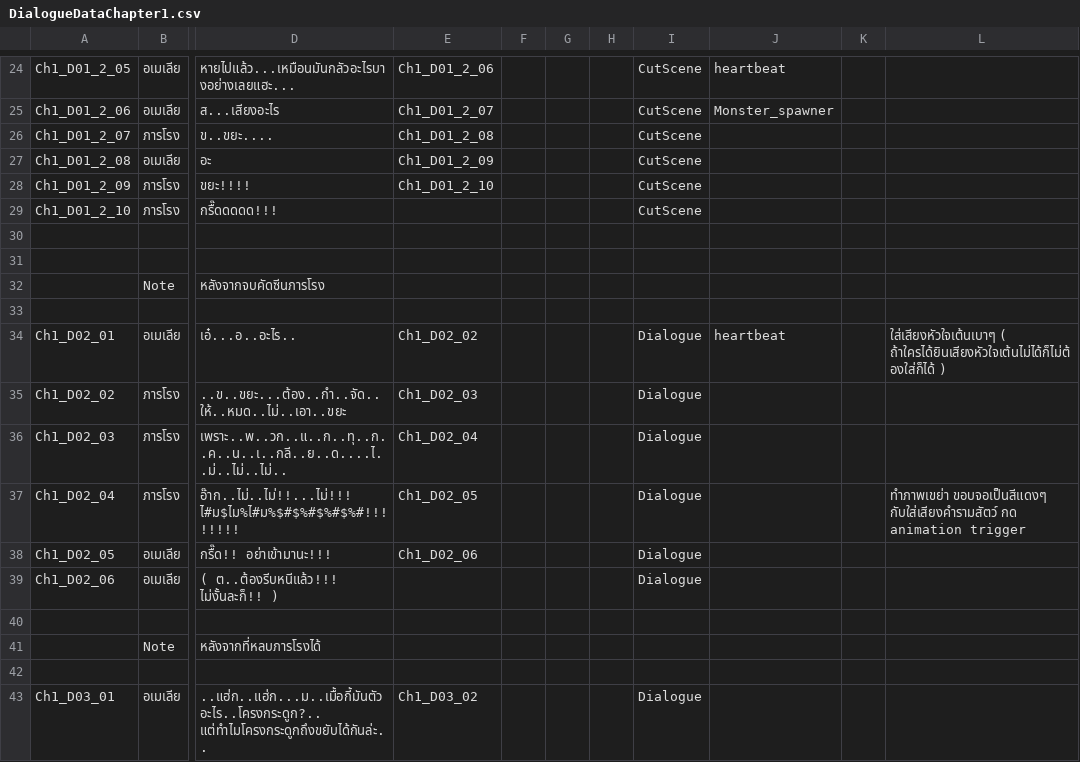
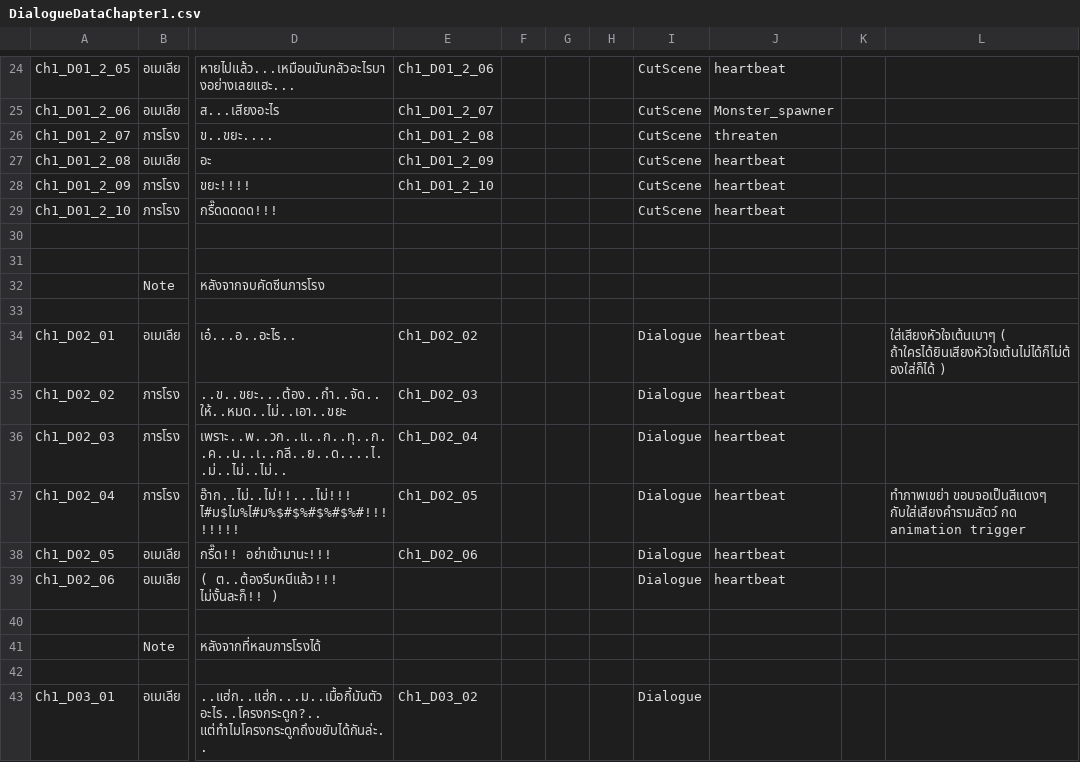
Before and after one commit to JojoeTP/Aquarium, a CSV file: Assets/StreamingAssets/DialogueData/DialogueDataChapter1.csv, drawn as a sheet; only a part is shown, gaps mark what is left out; the diff names each change by its address in the sheet, - before the commit and + after, or states it on an @@ line.

```diff
--- a/Assets/StreamingAssets/DialogueData/DialogueDataChapter1.csv
+++ b/Assets/StreamingAssets/DialogueData/DialogueDataChapter1.csv
-J26: (empty)
+J26: threaten
-J27:J29: (empty)
+J27:J29: heartbeat
-J35:J39: (empty)
+J35:J39: heartbeat
```
Also changed, not shown: Assets/StreamingAssets/DialogueData/DialogueDataChapter4.csv, 1 other file.
